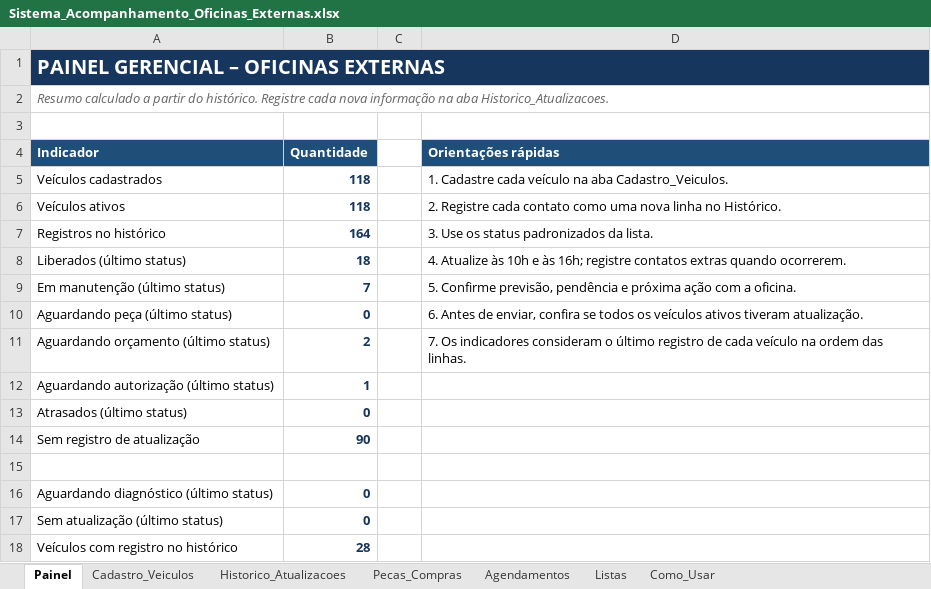
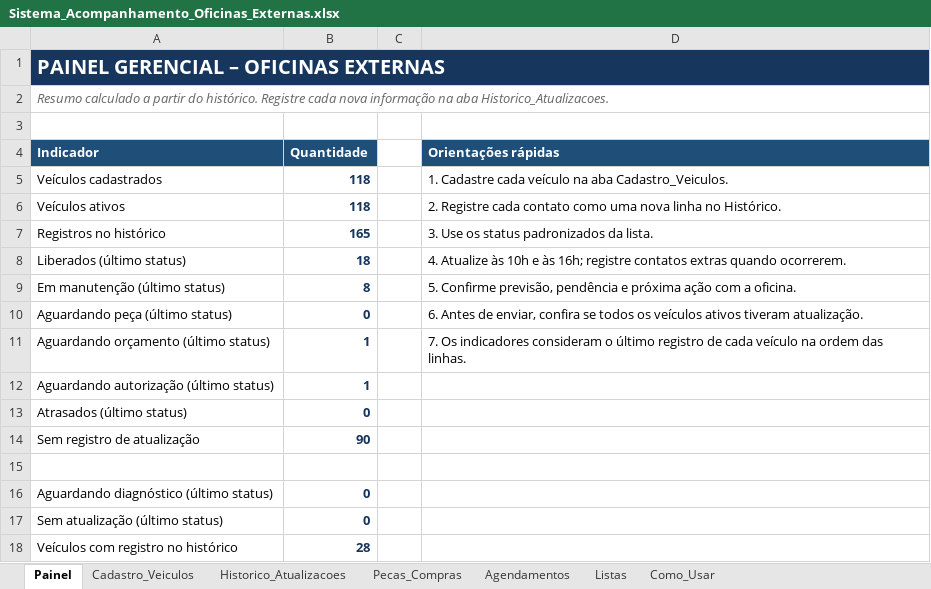
Before and after one commit to WandersonLuizClemente/painel-oficinas-externas, an Excel workbook: dados/Sistema_Acompanhamento_Oficinas_Externas.xlsx, sheet Painel, drawn as a sheet; values as stored, in another font and other column widths than the file's, no borders; the diff names each change by its address in the sheet, - before the commit and + after, or states it on an @@ line.

```diff
--- a/dados/Sistema_Acompanhamento_Oficinas_Externas.xlsx (sheet Painel)
+++ b/dados/Sistema_Acompanhamento_Oficinas_Externas.xlsx (sheet Painel)
-B7 (Quantidade): 164
+B7 (Quantidade): 165
-B9 (Quantidade): 7
+B9 (Quantidade): 8
-B11 (Quantidade): 2
+B11 (Quantidade): 1
```
Also changed, not shown: sheet Historico_Atualizacoes, sheet Pecas_Compras, sheet Cadastro_Veiculos.
